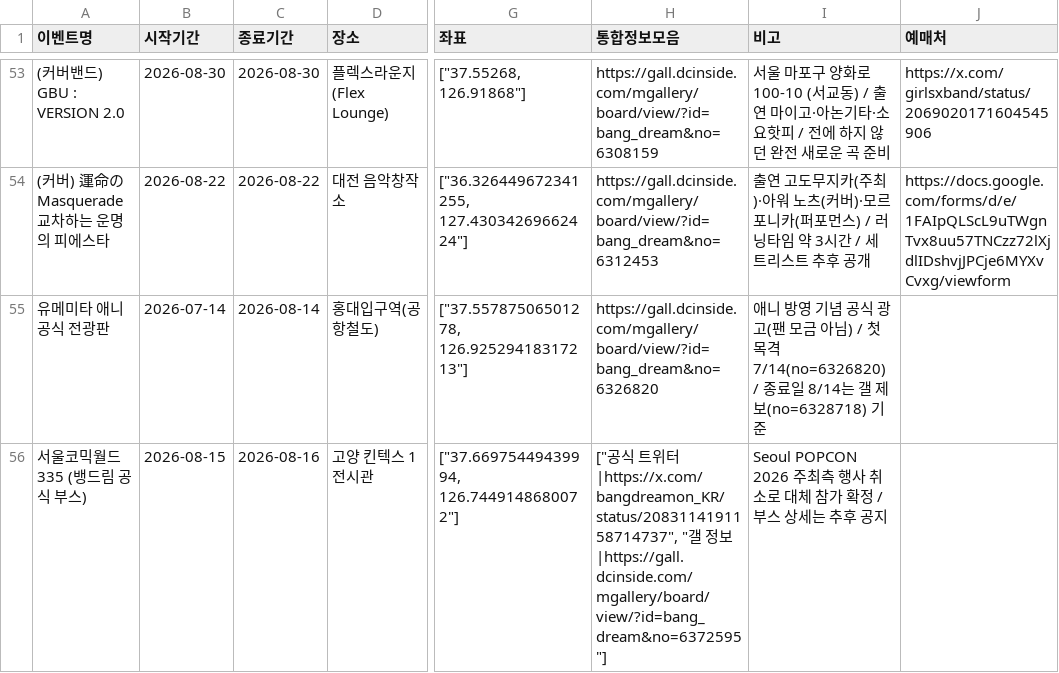
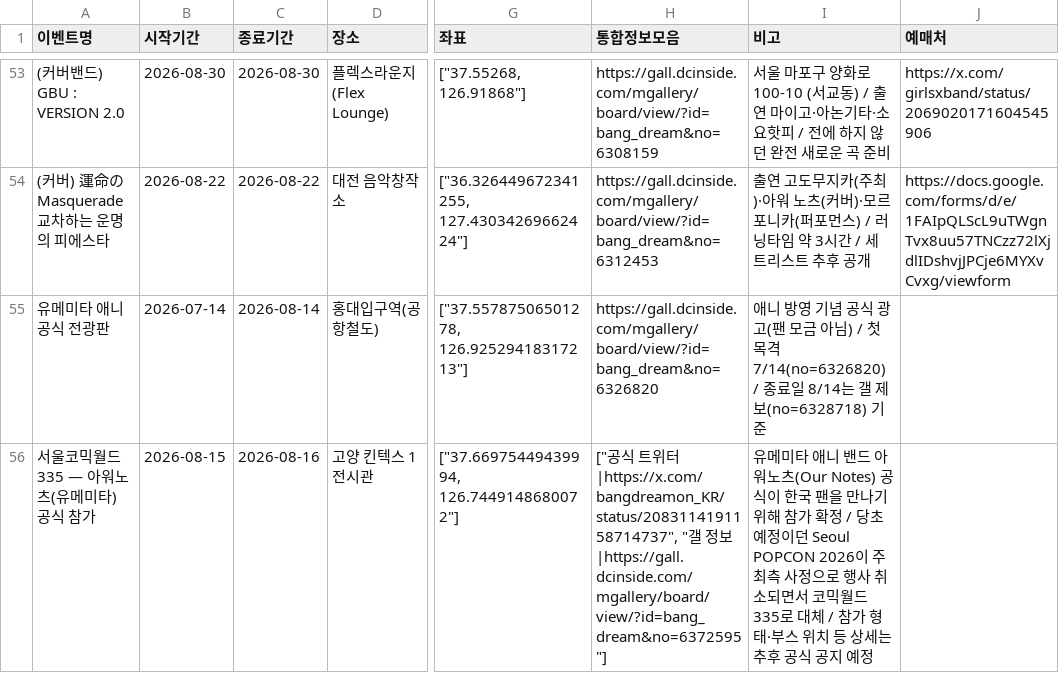
Before and after one commit to bandorigall/bangdream_events.github.io, a CSV file: events.csv, drawn as a sheet; only a part is shown, gaps mark what is left out; the diff names each change by its address in the sheet, - before the commit and + after, or states it on an @@ line.

```diff
--- a/events.csv
+++ b/events.csv
-A56 (이벤트명): 서울코믹월드 335 (뱅드림 공식 부스)
+A56 (이벤트명): 서울코믹월드 335 — 아워노츠(유메미타) 공식 참가
-I56 (비고): Seoul POPCON 2026 주최측 행사 취소로 대체 참가 확정 / 부스 상세는 추후 공지
+I56 (비고): 유메미타 애니 밴드 아워노츠(Our Notes) 공식이 한국 팬을 만나기 위해 참가 확정 / 당초 예정이던 Seoul POPCON 2026이 주최측 사정으로 행사 취소되면서 코믹월드 335로 대체 / 참가 형태·부스 위치 등 상세는 추후 공식 공지 예정
```
Also changed, not shown: 1 other file.
